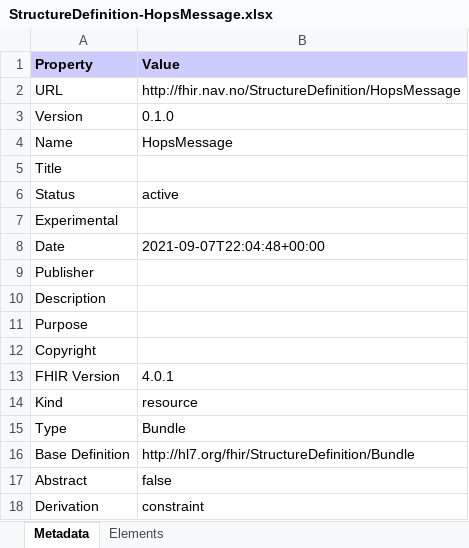
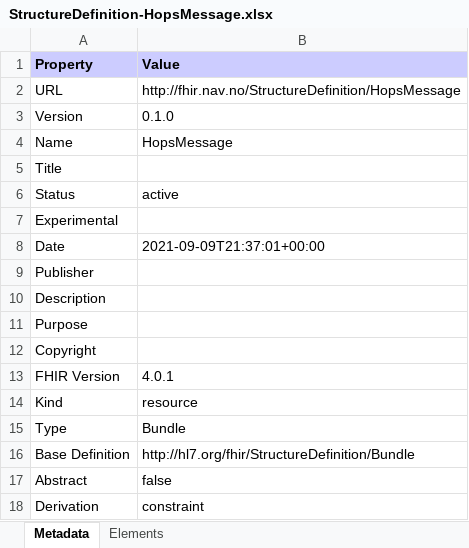
Before and after one commit to navikt/fhir, an Excel workbook: igs/MessagingCore/StructureDefinition-HopsMessage.xlsx, sheet Metadata, drawn as a sheet; values as stored, in another font and other column widths than the file's, no borders; the diff names each change by its address in the sheet, - before the commit and + after, or states it on an @@ line.

Commit message:
MessagingCore: 2511fa64b3dcb232aa78d9c31b3f45685492b501

```diff
--- a/igs/MessagingCore/StructureDefinition-HopsMessage.xlsx (sheet Metadata)
+++ b/igs/MessagingCore/StructureDefinition-HopsMessage.xlsx (sheet Metadata)
-B8 (Value): 2021-09-07T22:04:48+00:00
+B8 (Value): 2021-09-09T21:37:01+00:00
```
Also changed, not shown: igs/MessagingCore/StructureDefinition-HopsMessageHeader.xlsx, 38 other files.
